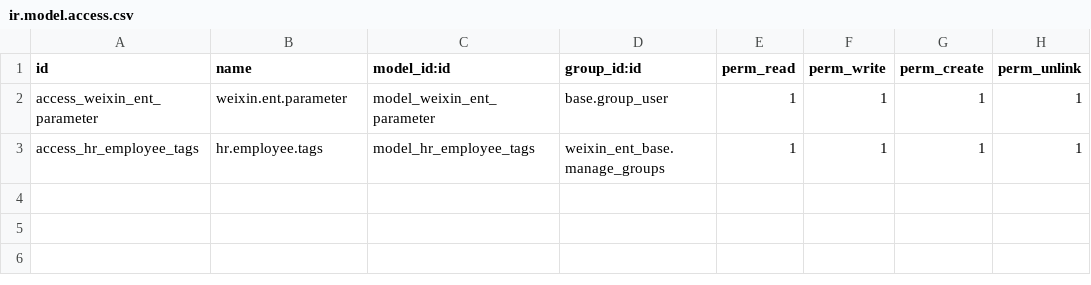
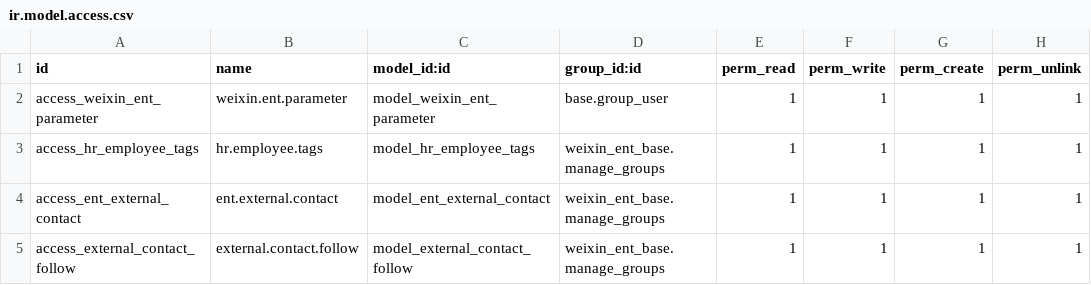
Before and after one commit to yf956613/odooEntWeiXin, a CSV file: weixin_ent_base/security/ir.model.access.csv, drawn as a sheet.

```diff
--- a/weixin_ent_base/security/ir.model.access.csv
+++ b/weixin_ent_base/security/ir.model.access.csv
@@ -3 +3,3 @@ access_weixin_ent_parameter,weixin.ent.parameter,model_weixin_ent_parameter,base
 access_hr_employee_tags,hr.employee.tags,model_hr_employee_tags,weixin_ent_base.manage_groups,1,1,1,1
+access_ent_external_contact,ent.external.contact,model_ent_external_contact,weixin_ent_base.manage_groups,1,1,1,1
+access_external_contact_follow,external.contact.follow,model_external_contact_follow,weixin_ent_base.manage_groups,1,1,1,1
```
Also changed, not shown: 15 other files.
